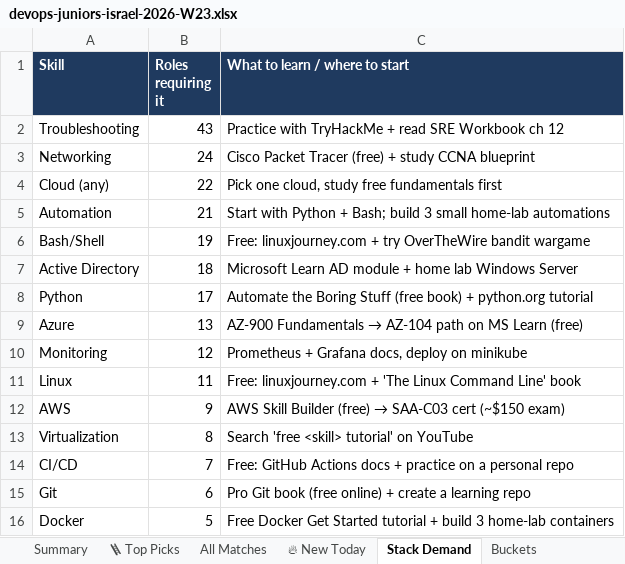
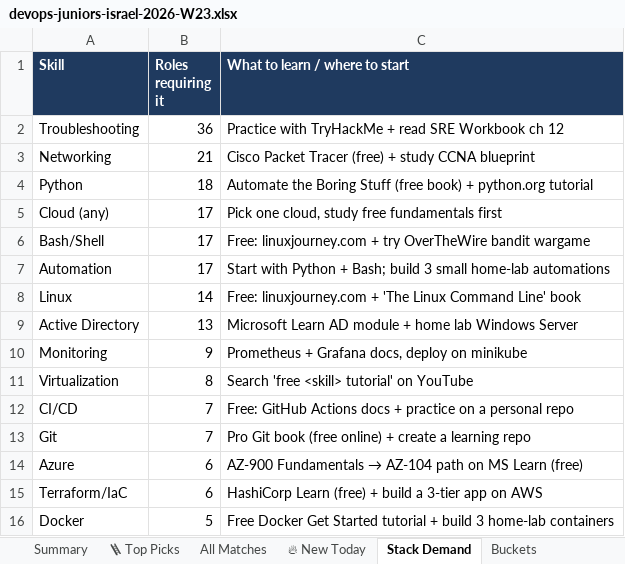
Before and after one commit to OrelBello/devops-market-data, an Excel workbook: reports/devops-juniors-israel-2026-W23.xlsx, sheet Stack Demand, drawn as a sheet; values as stored, in another font and other column widths than the file's, no borders; removed rows and columns are numbered as before the commit, all else as after; the diff names each change by its address in the sheet, - before the commit and + after, or states it on an @@ line.

```diff
--- a/reports/devops-juniors-israel-2026-W23.xlsx (sheet Stack Demand)
+++ b/reports/devops-juniors-israel-2026-W23.xlsx (sheet Stack Demand)
-B2 (Roles requiring it): 43
+B2 (Roles requiring it): 36
-B3 (Roles requiring it): 24
+B3 (Roles requiring it): 21
+row 4: Python | 18 | Automate the Boring Stuff (free book) + python.org tutorial
-B5 (Roles requiring it): 22
+B5 (Roles requiring it): 17
-row 5: Automation | 21 | Start with Python + Bash; build 3 small home-lab automations
-B6 (Roles requiring it): 19
+B6 (Roles requiring it): 17
+row 7: Automation | 17 | Start with Python + Bash; build 3 small home-lab automations
+row 8: Linux | 14 | Free: linuxjourney.com + 'The Linux Command Line' book
-B9 (Roles requiring it): 18
+B9 (Roles requiring it): 13
-row 8: Python | 17 | Automate the Boring Stuff (free book) + python.org tutorial
-row 9: Azure | 13 | AZ-900 Fundamentals → AZ-104 path on MS Learn (free)
-B10 (Roles requiring it): 12
+B10 (Roles requiring it): 9
-row 11: Linux | 11 | Free: linuxjourney.com + 'The Linux Command Line' book
-row 12: AWS | 9 | AWS Skill Builder (free) → SAA-C03 cert (~$150 exam)
-B13 (Roles requiring it): 6
+B13 (Roles requiring it): 7
+row 14: Azure | 6 | AZ-900 Fundamentals → AZ-104 path on MS Learn (free)
+row 15: Terraform/IaC | 6 | HashiCorp Learn (free) + build a 3-tier app on AWS
```
Also changed, not shown: sheet All Matches, sheet 🪜 Top Picks, sheet 🔥 New Today, sheet Summary, sheet Buckets, sheet Diagnostics, reports/devops-jobs-israel-2026-W23.xlsx, reports/devops-jobs-israel-latest.xlsx, 11 other files.
